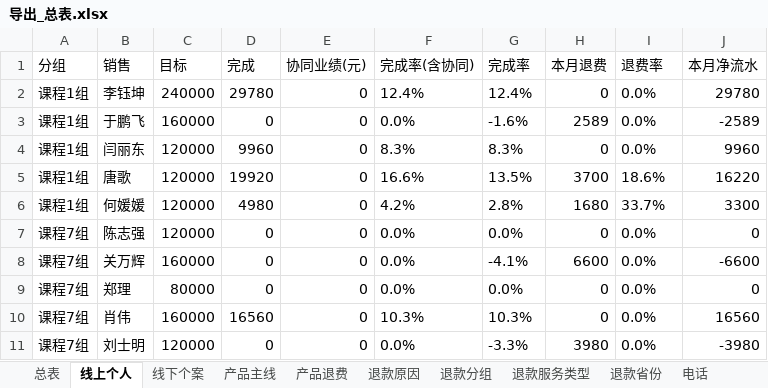
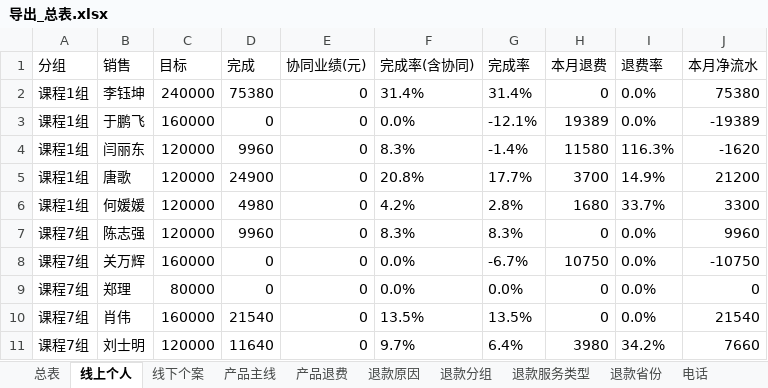
Before and after one commit to fannyqian/my-dashbord-for-guanxin, an Excel workbook: 导出_总表.xlsx, sheet 线上个人, drawn as a sheet; only a part is shown; values as stored, in another font and other column widths than the file's, no borders; the diff covers the shown part only; the diff names each change by its address in the sheet, - before the commit and + after, or states it on an @@ line.

```diff
--- a/导出_总表.xlsx (sheet 线上个人)
+++ b/导出_总表.xlsx (sheet 线上个人)
-D2 (完成): 29780
+D2 (完成): 75380
-F2 (完成率(含协同)): 12.4%
+F2 (完成率(含协同)): 31.4%
-G2 (完成率): 12.4%
+G2 (完成率): 31.4%
-J2 (本月净流水): 29780
+J2 (本月净流水): 75380
-G3 (完成率): -1.6%
+G3 (完成率): -12.1%
-H3 (本月退费): 2589
+H3 (本月退费): 19389
-J3 (本月净流水): -2589
+J3 (本月净流水): -19389
-G4 (完成率): 8.3%
+G4 (完成率): -1.4%
-H4 (本月退费): 0
+H4 (本月退费): 11580
-I4 (退费率): 0.0%
+I4 (退费率): 116.3%
-J4 (本月净流水): 9960
+J4 (本月净流水): -1620
-D5 (完成): 19920
+D5 (完成): 24900
-F5 (完成率(含协同)): 16.6%
+F5 (完成率(含协同)): 20.8%
-G5 (完成率): 13.5%
+G5 (完成率): 17.7%
-I5 (退费率): 18.6%
+I5 (退费率): 14.9%
-J5 (本月净流水): 16220
+J5 (本月净流水): 21200
-D7 (完成): 0
+D7 (完成): 9960
-F7 (完成率(含协同)): 0.0%
+F7 (完成率(含协同)): 8.3%
-G7 (完成率): 0.0%
+G7 (完成率): 8.3%
-J7 (本月净流水): 0
+J7 (本月净流水): 9960
-G8 (完成率): -4.1%
+G8 (完成率): -6.7%
-H8 (本月退费): 6600
+H8 (本月退费): 10750
-J8 (本月净流水): -6600
+J8 (本月净流水): -10750
-D10 (完成): 16560
+D10 (完成): 21540
-F10 (完成率(含协同)): 10.3%
+F10 (完成率(含协同)): 13.5%
-G10 (完成率): 10.3%
+G10 (完成率): 13.5%
-J10 (本月净流水): 16560
+J10 (本月净流水): 21540
-D11 (完成): 0
+D11 (完成): 11640
-F11 (完成率(含协同)): 0.0%
+F11 (完成率(含协同)): 9.7%
-G11 (完成率): -3.3%
+G11 (完成率): 6.4%
-I11 (退费率): 0.0%
+I11 (退费率): 34.2%
-J11 (本月净流水): -3980
+J11 (本月净流水): 7660
```
Also changed, not shown: 100 edited cells elsewhere in this sheet, sheet 退款分组, sheet 总表, sheet 产品主线, sheet 线下个案, sheet 新老客, sheet 退款省份, 4 more sheets, 产品分析_导出.xlsx, 导出_按分组.xlsx, 5 other files.
